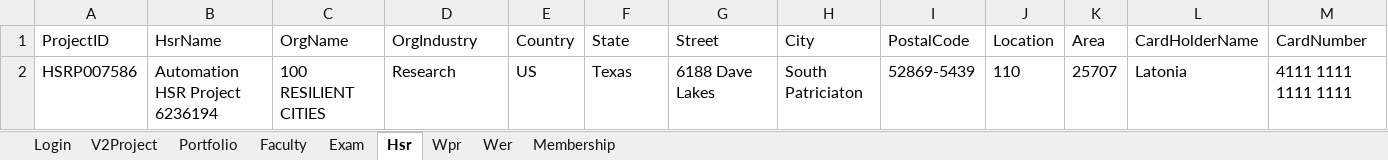
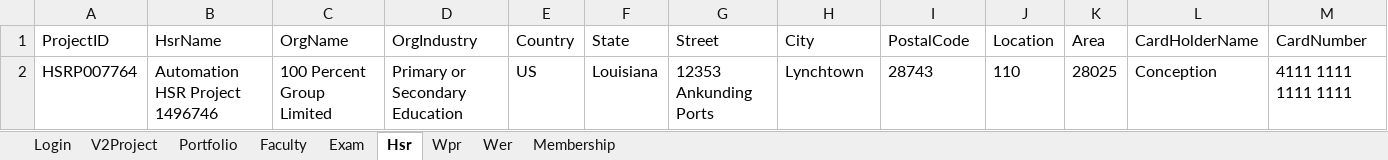
Before and after one commit to hNagesh/TDD_HireProus_project, an Excel workbook: TestData.xlsx, sheet Hsr, drawn as a sheet; only a part is shown; values as stored, in another font and other column widths than the file's, no borders; the diff names each change by its address in the sheet, - before the commit and + after, or states it on an @@ line.

```diff
--- a/TestData.xlsx (sheet Hsr)
+++ b/TestData.xlsx (sheet Hsr)
-A2 (ProjectID): HSRP007586
+A2 (ProjectID): HSRP007764
-B2 (HsrName): Automation HSR Project 6236194
+B2 (HsrName): Automation HSR Project 1496746
-C2 (OrgName): 100 RESILIENT CITIES
+C2 (OrgName): 100 Percent Group Limited
-D2 (OrgIndustry): Research
+D2 (OrgIndustry): Primary or Secondary Education
-F2 (State): Texas
+F2 (State): Louisiana
-G2 (Street): 6188 Dave Lakes
+G2 (Street): 12353 Ankunding Ports
-H2 (City): South Patriciaton
+H2 (City): Lynchtown
-I2 (PostalCode): 52869-5439
+I2 (PostalCode): 28743
-K2 (Area): 25707
+K2 (Area): 28025
-L2 (CardHolderName): Latonia
+L2 (CardHolderName): Conception
```
Also changed, not shown: sheet Membership, 3 other files.
